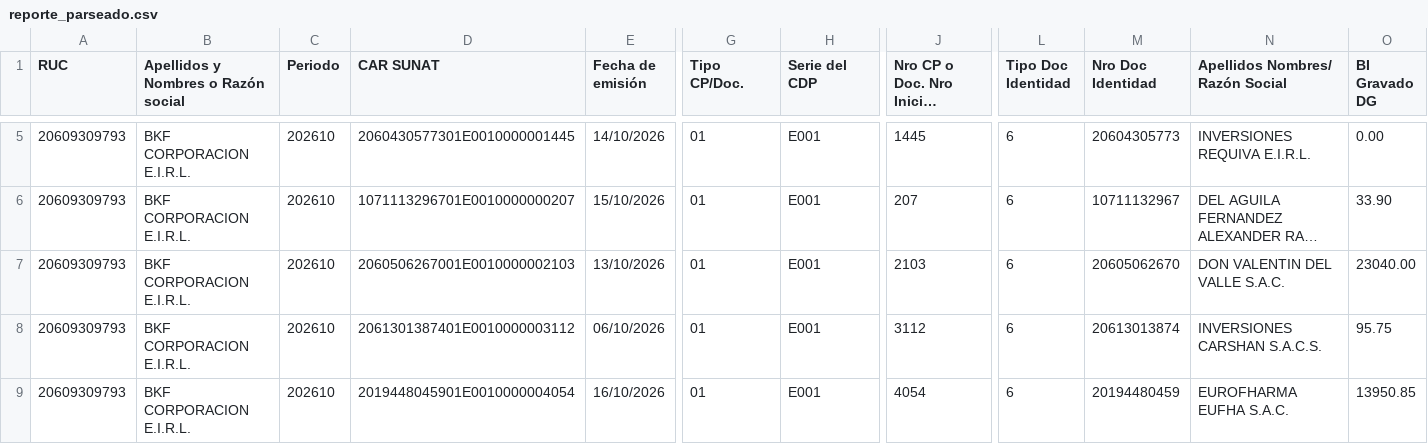
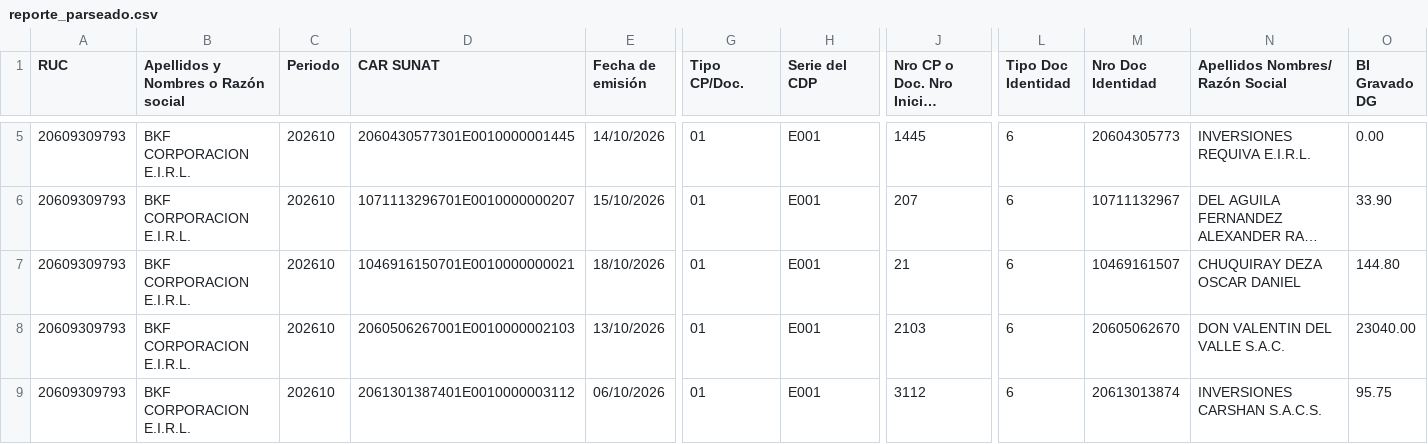
Before and after one commit to Aquivan/Claude, a CSV file: sire/20609309793/historico/202610/reporte_parseado.csv, drawn as a sheet; only a part is shown, gaps mark what is left out; the shorter side is filled out with more unchanged rows; long unchanged cells end in …; rows hold the shown columns only; the diff covers the shown part only; the diff names each change by its address in the sheet, - before the commit and + after, or states it on an @@ line.

```diff
--- a/sire/20609309793/historico/202610/reporte_parseado.csv
+++ b/sire/20609309793/historico/202610/reporte_parseado.csv
+row 7: 20609309793 | BKF CORPORACION E.I.R.L. | 202610 | 1046916150701E0010000000021 | 18/10/2026 | 01 | E001 | 21 | 6 | 10469161507 | CHUQUIRAY DEZA OSCAR DANIEL | 144.80
```
Also changed, not shown: 2 added rows elsewhere in this file, sire/20609309793/facturas.csv, sire/20609309793/historico/202610/compras_propuesta.csv, 13 other files.
